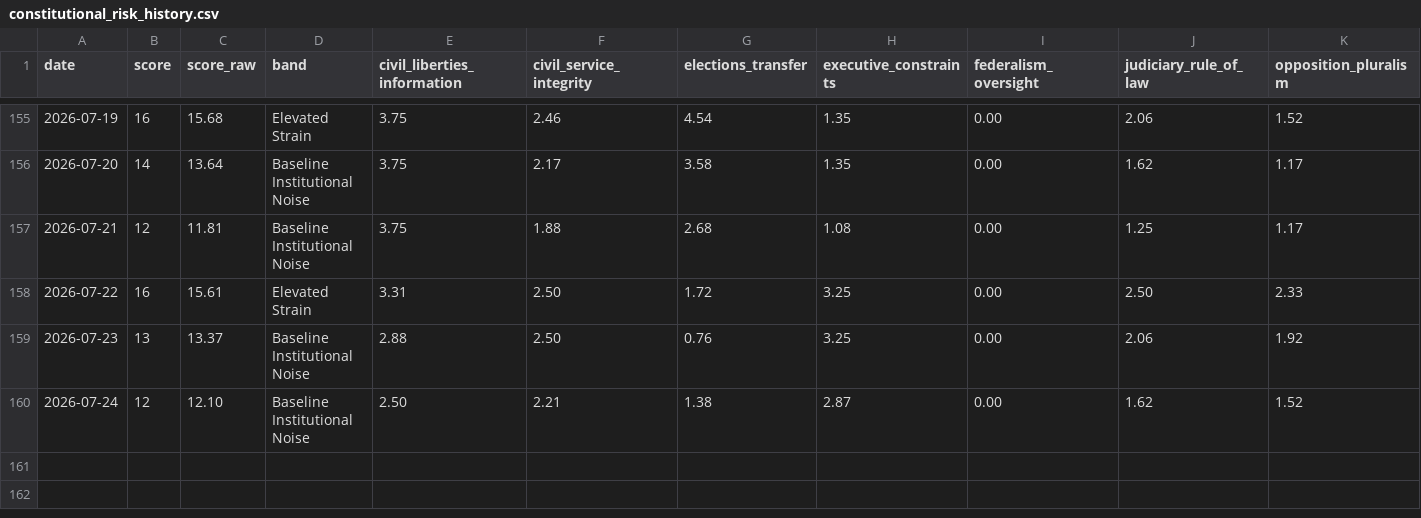
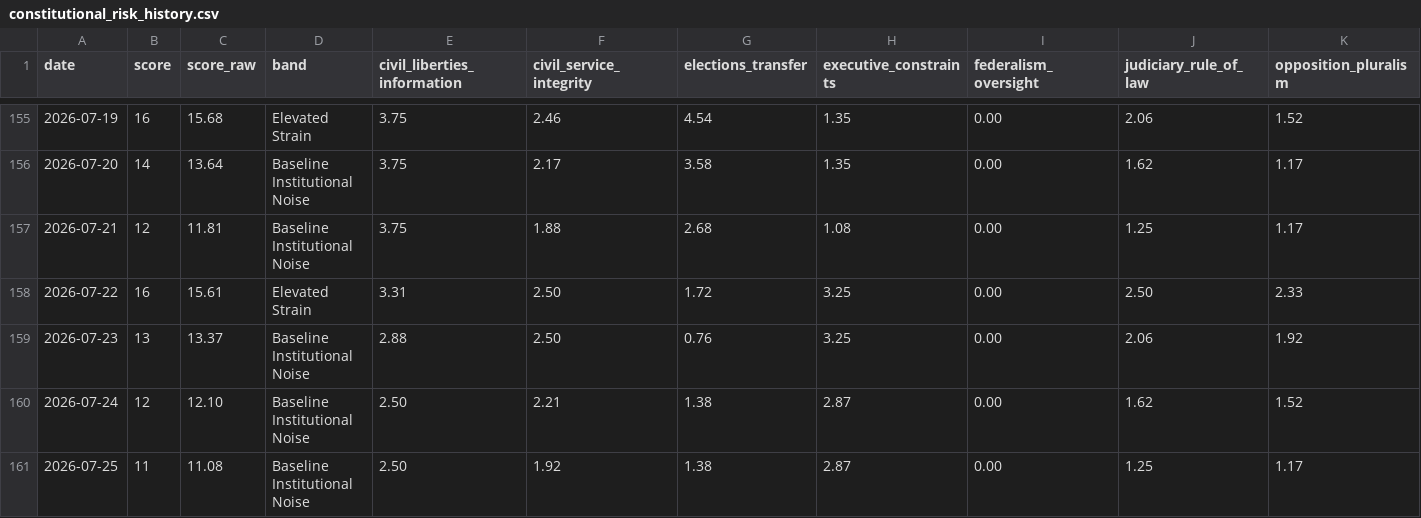
Before and after one commit to enkiEng/us-constitutional-risk-daily, a CSV file: site/data/constitutional_risk_history.csv, drawn as a sheet; only a part is shown, gaps mark what is left out; rows hold the shown columns only; the diff names each change by its address in the sheet, - before the commit and + after, or states it on an @@ line.

```diff
--- a/site/data/constitutional_risk_history.csv
+++ b/site/data/constitutional_risk_history.csv
+row 161: 2026-07-25 | 11 | 11.08 | Baseline Institutional Noise | 2.50 | 1.92 | 1.38 | 2.87 | 0.00 | 1.25 | 1.17
```
Also changed, not shown: data/constitutional_risk_history.csv, data/constitutional_signal_scores.csv, 5 other files.
